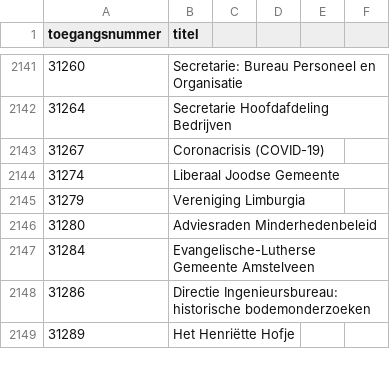
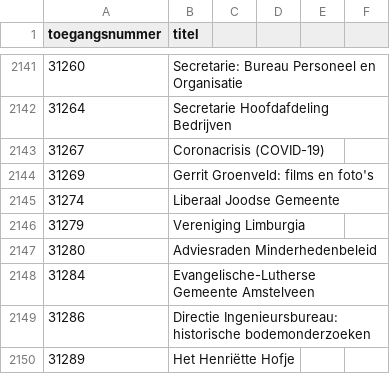
Before and after one commit to YorickDM/EtiketGenerator, a CSV file: ToegangenLijst.csv, drawn as a sheet; only a part is shown, gaps mark what is left out.

Commit message:
Update ToegangenLijst.csv

```diff
--- a/ToegangenLijst.csv
+++ b/ToegangenLijst.csv
@@ -2143,2 +2143,3 @@
 31267,Coronacrisis (COVID-19)
+31269,Gerrit Groenveld: films en foto's
 31274,Liberaal Joodse Gemeente
```
